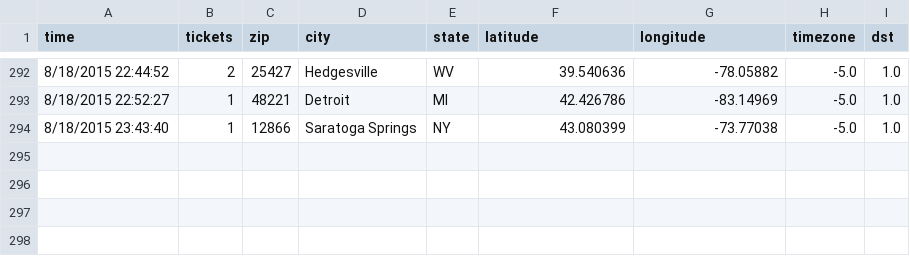
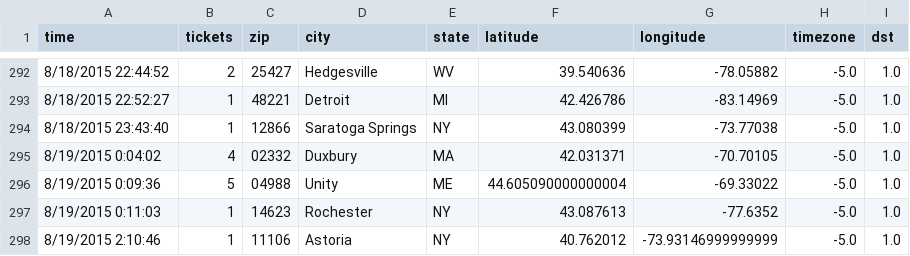
Before and after one commit to magnaball/magnaball.github.com, a CSV file: scripts/data/magnaball.csv, drawn as a sheet; only a part is shown, gaps mark what is left out.

```diff
--- a/scripts/data/magnaball.csv
+++ b/scripts/data/magnaball.csv
@@ -294 +294,5 @@ time,tickets,zip,city,state,latitude,longitude,timezone,dst
 8/18/2015 23:43:40,1,12866,Saratoga Springs,NY,43.080399,-73.77038,-5.0,1.0
+8/19/2015 0:04:02,4,02332,Duxbury,MA,42.031371,-70.70105,-5.0,1.0
+8/19/2015 0:09:36,5,04988,Unity,ME,44.605090000000004,-69.33022,-5.0,1.0
+8/19/2015 0:11:03,1,14623,Rochester,NY,43.087613,-77.6352,-5.0,1.0
+8/19/2015 2:10:46,1,11106,Astoria,NY,40.762012,-73.93146999999999,-5.0,1.0
```
Also changed, not shown: 1 other file.
